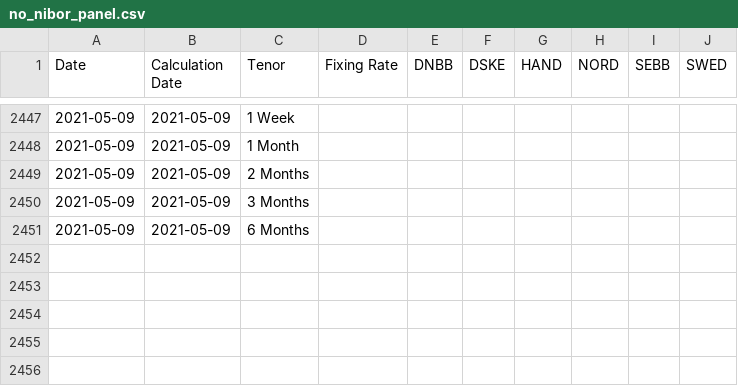
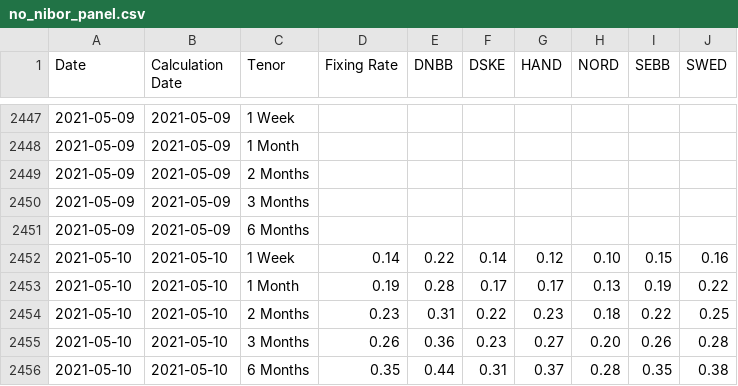
Before and after one commit to frefrik/norway-finance-statistics, a CSV file: data/no_nibor_panel.csv, drawn as a sheet; only a part is shown, gaps mark what is left out; the diff names each change by its address in the sheet, - before the commit and + after, or states it on an @@ line.

```diff
--- a/data/no_nibor_panel.csv
+++ b/data/no_nibor_panel.csv
+row 2452: 2021-05-10 | 2021-05-10 | 1 Week | 0.14 | 0.22 | 0.14 | 0.12 | 0.10 | 0.15 | 0.16
+row 2453: 2021-05-10 | 2021-05-10 | 1 Month | 0.19 | 0.28 | 0.17 | 0.17 | 0.13 | 0.19 | 0.22
+row 2454: 2021-05-10 | 2021-05-10 | 2 Months | 0.23 | 0.31 | 0.22 | 0.23 | 0.18 | 0.22 | 0.25
+row 2455: 2021-05-10 | 2021-05-10 | 3 Months | 0.26 | 0.36 | 0.23 | 0.27 | 0.20 | 0.26 | 0.28
+row 2456: 2021-05-10 | 2021-05-10 | 6 Months | 0.35 | 0.44 | 0.31 | 0.37 | 0.28 | 0.35 | 0.38
```
Also changed, not shown: data/no_nibor.csv, 6 other files.
